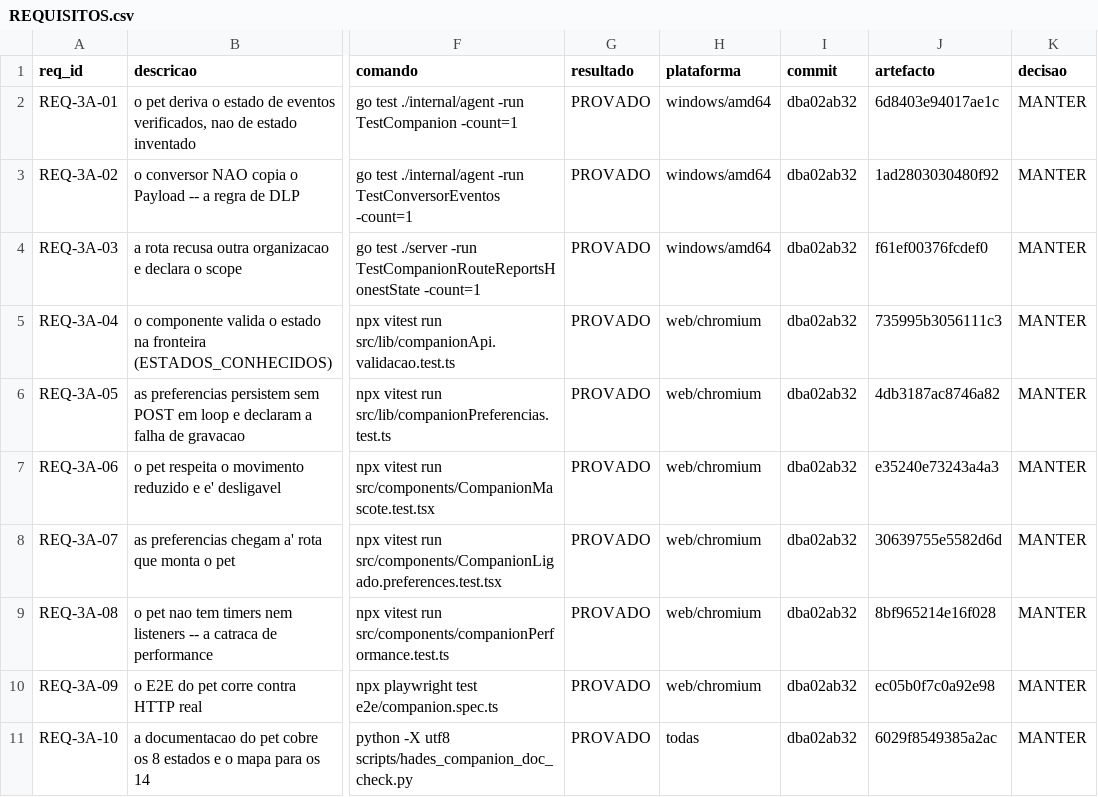
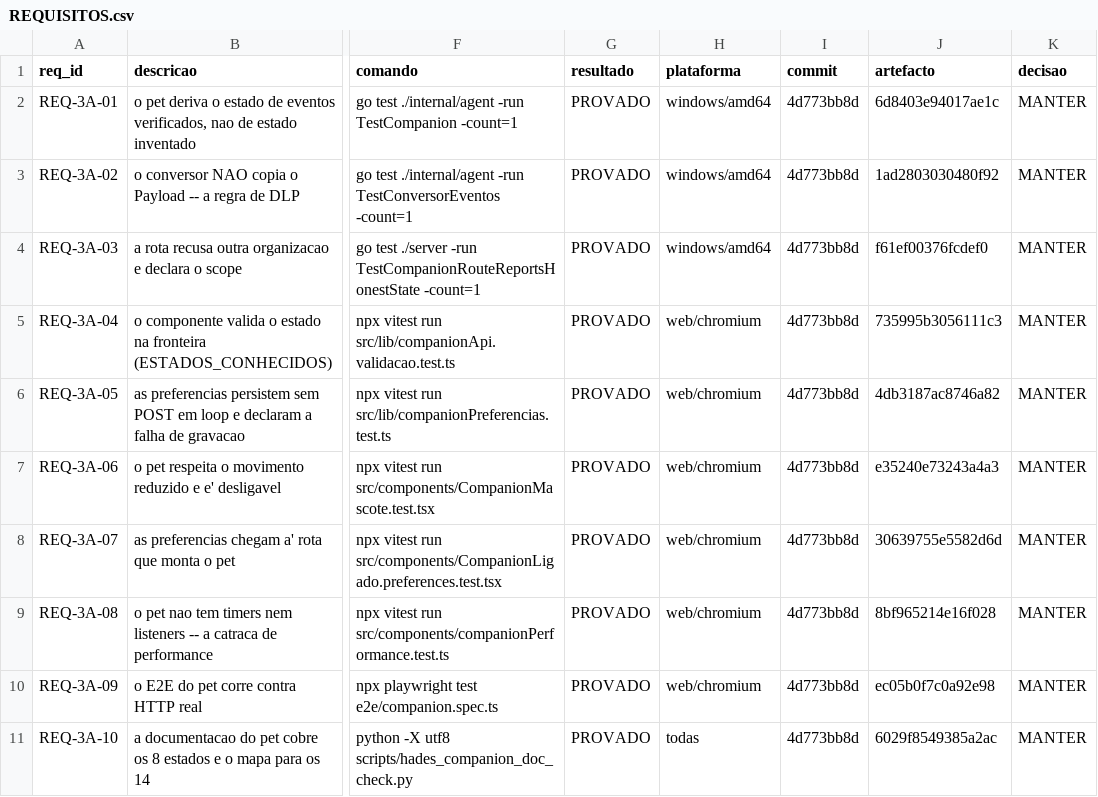
Before and after one commit to DZ23-LTDA/hades-ollama, a CSV file: docs/audit/REQUISITOS.csv, drawn as a sheet; only a part is shown, gaps mark what is left out; the diff names each change by its address in the sheet, - before the commit and + after, or states it on an @@ line.

```diff
--- a/docs/audit/REQUISITOS.csv
+++ b/docs/audit/REQUISITOS.csv
-I2:I11 (commit): dba02ab32
+I2:I11 (commit): 4d773bb8d
```
Also changed, not shown: docs/audit/PARIDADE_EVIDENCIAS.csv, 15 other files.
